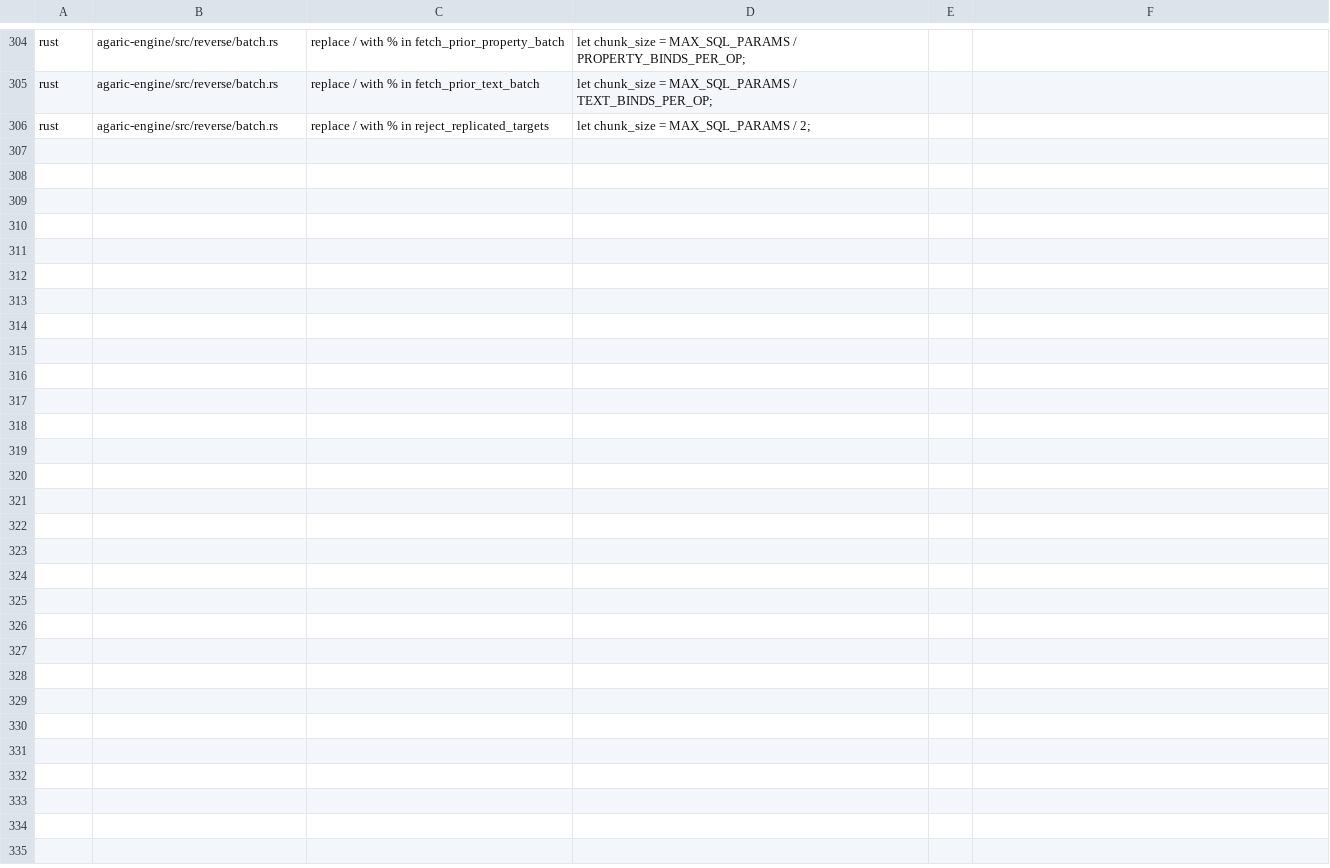
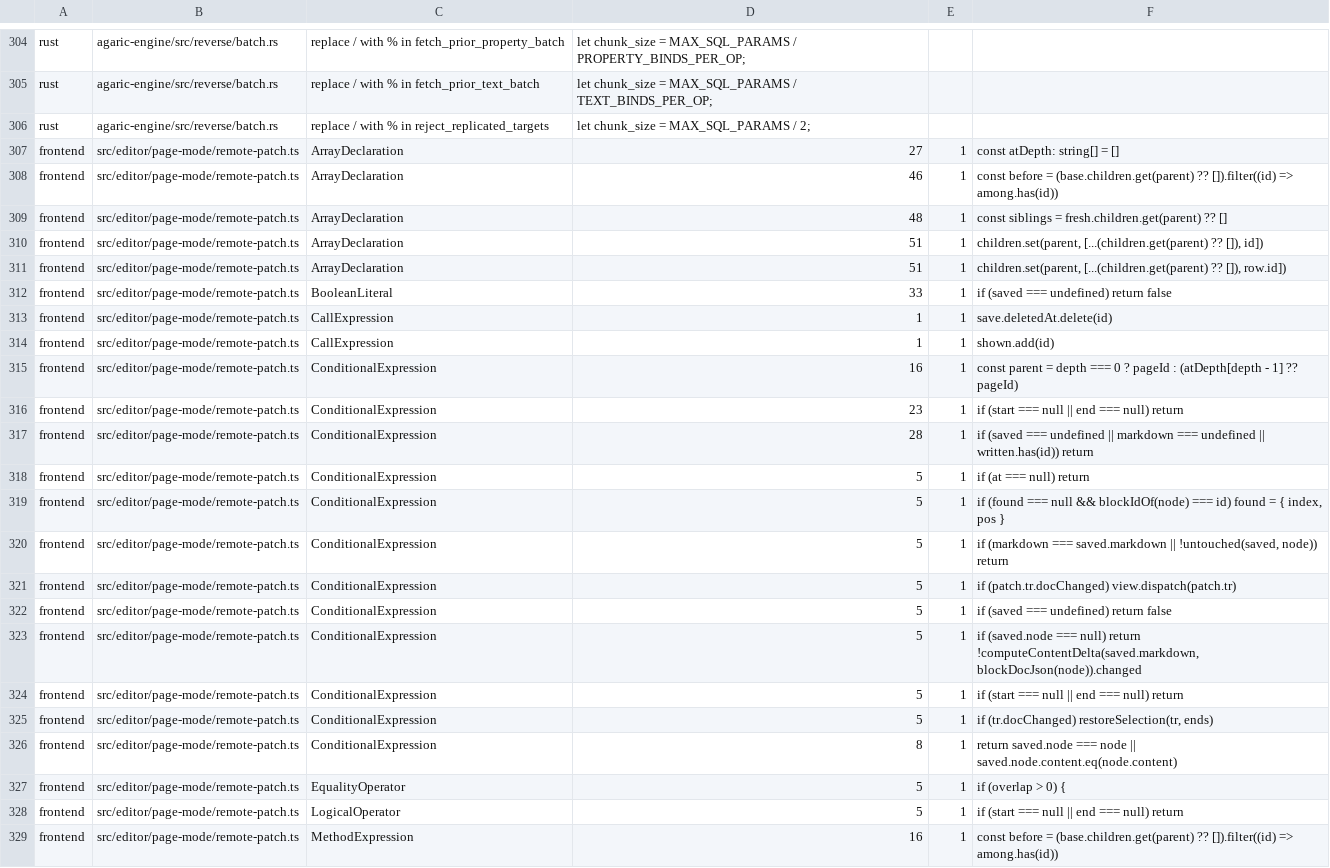
Before and after one commit to jfolcini/agaric, a TSV file: mutation-accepted.tsv, drawn as a sheet; only a part is shown, gaps mark what is left out.

```diff
--- a/mutation-accepted.tsv
+++ b/mutation-accepted.tsv
@@ -306 +306,24 @@ rust	agaric-engine/src/reverse/batch.rs	replace / with % in fetch_prior_text_bat
 rust	agaric-engine/src/reverse/batch.rs	replace / with % in reject_replicated_targets	let chunk_size = MAX_SQL_PARAMS / 2;
+frontend	src/editor/page-mode/remote-patch.ts	ArrayDeclaration	27	1	const atDepth: string[] = []
+frontend	src/editor/page-mode/remote-patch.ts	ArrayDeclaration	46	1	const before = (base.children.get(parent) ?? []).filter((id) => among.has(id))
+frontend	src/editor/page-mode/remote-patch.ts	ArrayDeclaration	48	1	const siblings = fresh.children.get(parent) ?? []
+frontend	src/editor/page-mode/remote-patch.ts	ArrayDeclaration	51	1	children.set(parent, [...(children.get(parent) ?? []), id])
+frontend	src/editor/page-mode/remote-patch.ts	ArrayDeclaration	51	1	children.set(parent, [...(children.get(parent) ?? []), row.id])
+frontend	src/editor/page-mode/remote-patch.ts	BooleanLiteral	33	1	if (saved === undefined) return false
+frontend	src/editor/page-mode/remote-patch.ts	CallExpression	1	1	save.deletedAt.delete(id)
+frontend	src/editor/page-mode/remote-patch.ts	CallExpression	1	1	shown.add(id)
+frontend	src/editor/page-mode/remote-patch.ts	ConditionalExpression	16	1	const parent = depth === 0 ? pageId : (atDepth[depth - 1] ?? pageId)
+frontend	src/editor/page-mode/remote-patch.ts	ConditionalExpression	23	1	if (start === null || end === null) return
+frontend	src/editor/page-mode/remote-patch.ts	ConditionalExpression	28	1	if (saved === undefined || markdown === undefined || written.has(id)) return
+frontend	src/editor/page-mode/remote-patch.ts	ConditionalExpression	5	1	if (at === null) return
+frontend	src/editor/page-mode/remote-patch.ts	ConditionalExpression	5	1	if (found === null && blockIdOf(node) === id) found = { index, pos }
+frontend	src/editor/page-mode/remote-patch.ts	ConditionalExpression	5	1	if (markdown === saved.markdown || !untouched(saved, node)) return
+frontend	src/editor/page-mode/remote-patch.ts	ConditionalExpression	5	1	if (patch.tr.docChanged) view.dispatch(patch.tr)
+frontend	src/editor/page-mode/remote-patch.ts	ConditionalExpression	5	1	if (saved === undefined) return false
+frontend	src/editor/page-mode/remote-patch.ts	ConditionalExpression	5	1	if (saved.node === null) return !computeContentDelta(saved.markdown, blockDocJson(node)).changed
+frontend	src/editor/page-mode/remote-patch.ts	ConditionalExpression	5	1	if (start === null || end === null) return
+frontend	src/editor/page-mode/remote-patch.ts	ConditionalExpression	5	1	if (tr.docChanged) restoreSelection(tr, ends)
+frontend	src/editor/page-mode/remote-patch.ts	ConditionalExpression	8	1	return saved.node === node || saved.node.content.eq(node.content)
+frontend	src/editor/page-mode/remote-patch.ts	EqualityOperator	5	1	if (overlap > 0) {
+frontend	src/editor/page-mode/remote-patch.ts	LogicalOperator	5	1	if (start === null || end === null) return
+frontend	src/editor/page-mode/remote-patch.ts	MethodExpression	16	1	const before = (base.children.get(parent) ?? []).filter((id) => among.has(id))
```
Also changed, not shown: 3 other files.
